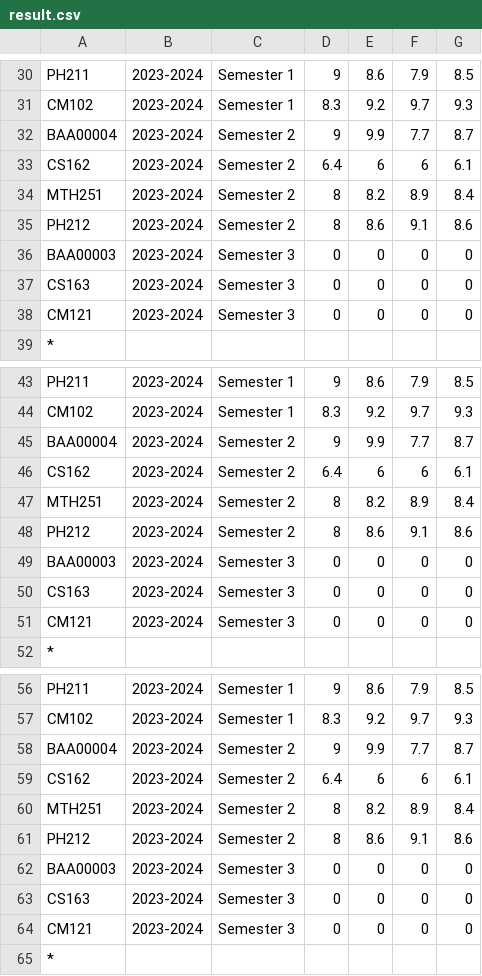
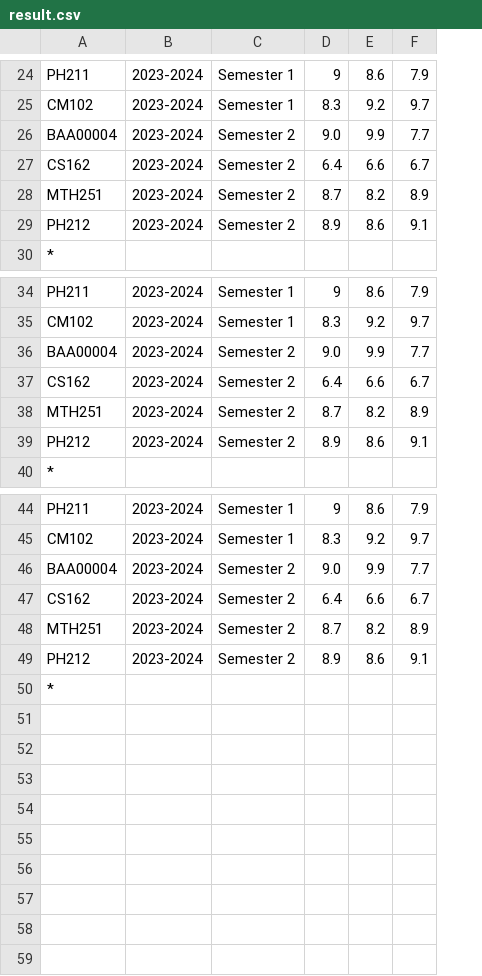
Before and after one commit to LeeHoang2710/Project_CS162-Group_5-23TT1, a CSV file: database/result.csv, drawn as a sheet; only a part is shown, gaps mark what is left out; removed rows and columns are numbered as before the commit, all else as after; the diff covers the shown part only; the diff names each change by its address in the sheet, - before the commit and + after, or states it on an @@ line.

```diff
--- a/database/result.csv
+++ b/database/result.csv
-column G, rows 30-35: 8.5 | 9.3 | 8.7 | 6.1 | 8.4 | 8.6; rows 43-48: 8.5 | 9.3 | 8.7 | 6.1 | 8.4 | 8.6; rows 56-61: 8.5 | 9.3 | 8.7 | 6.1 | 8.4 | 8.6
-D26: 9
+D26: 9.0
-E27: 6
+E27: 6.6
-F27: 6
+F27: 6.7
-D28: 8
+D28: 8.7
-D29: 8
+D29: 8.9
-row 36: BAA00003 | 2023-2024 | Semester 3 | 0 | 0 | 0 | 0
-row 37: CS163 | 2023-2024 | Semester 3 | 0 | 0 | 0 | 0
-row 38: CM121 | 2023-2024 | Semester 3 | 0 | 0 | 0 | 0
-D36: 9
+D36: 9.0
-E37: 6
+E37: 6.6
-F37: 6
+F37: 6.7
-D38: 8
+D38: 8.7
-D39: 8
+D39: 8.9
-row 49: BAA00003 | 2023-2024 | Semester 3 | 0 | 0 | 0 | 0
-row 50: CS163 | 2023-2024 | Semester 3 | 0 | 0 | 0 | 0
-row 51: CM121 | 2023-2024 | Semester 3 | 0 | 0 | 0 | 0
-D46: 9
+D46: 9.0
-E47: 6
+E47: 6.6
-F47: 6
+F47: 6.7
-D48: 8
+D48: 8.7
-D49: 8
+D49: 8.9
-row 62: BAA00003 | 2023-2024 | Semester 3 | 0 | 0 | 0 | 0
-row 63: CS163 | 2023-2024 | Semester 3 | 0 | 0 | 0 | 0
-row 64: CM121 | 2023-2024 | Semester 3 | 0 | 0 | 0 | 0
```
Also changed, not shown: 6 removed rows and 10 edited cells elsewhere in this file, database/class.csv, 3 other files.
